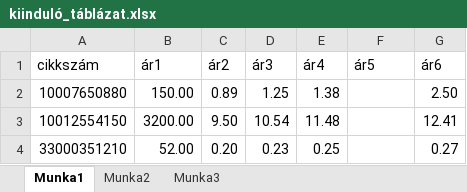
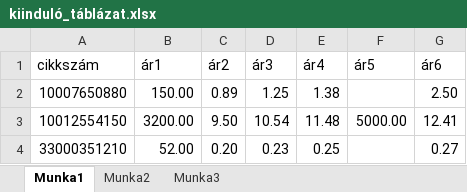
Before and after one commit to csv77/Price-Update, an Excel workbook: kiinduló_táblázat.xlsx, sheet Munka1, drawn as a sheet; values as stored, in another font and other column widths than the file's, no borders; the diff names each change by its address in the sheet, - before the commit and + after, or states it on an @@ line.

```diff
--- a/kiinduló_táblázat.xlsx (sheet Munka1)
+++ b/kiinduló_táblázat.xlsx (sheet Munka1)
-F3 (ár5): (empty)
+F3 (ár5): 5000.00
```
Also changed, not shown: 5 other files.
